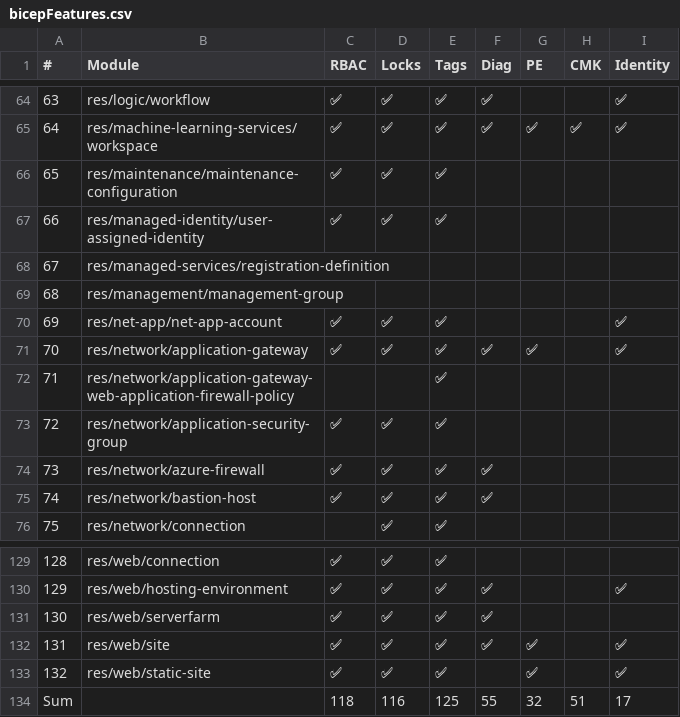
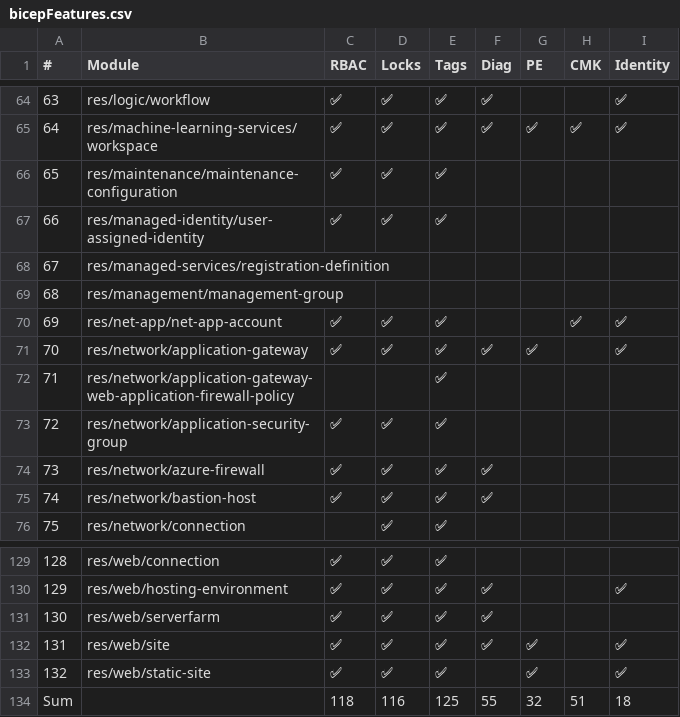
Before and after one commit to Azure/Azure-Verified-Modules, a CSV file: docs/static/includes/module-features/bicepFeatures.csv, drawn as a sheet; only a part is shown, gaps mark what is left out.

Commit message:
Update module features table (automated)

```diff
--- a/docs/static/includes/module-features/bicepFeatures.csv
+++ b/docs/static/includes/module-features/bicepFeatures.csv
@@ -69,3 +69,3 @@
 68,res/management/management-group,,,,,,,
-69,res/net-app/net-app-account,✅,✅,✅,,,,✅
+69,res/net-app/net-app-account,✅,✅,✅,,,✅,✅
 70,res/network/application-gateway,✅,✅,✅,✅,✅,,✅
@@ -133,2 +133,2 @@
 132,res/web/static-site,✅,✅,✅,,✅,,✅
-Sum,,118,116,125,55,32,51,17
+Sum,,118,116,125,55,32,51,18
```
